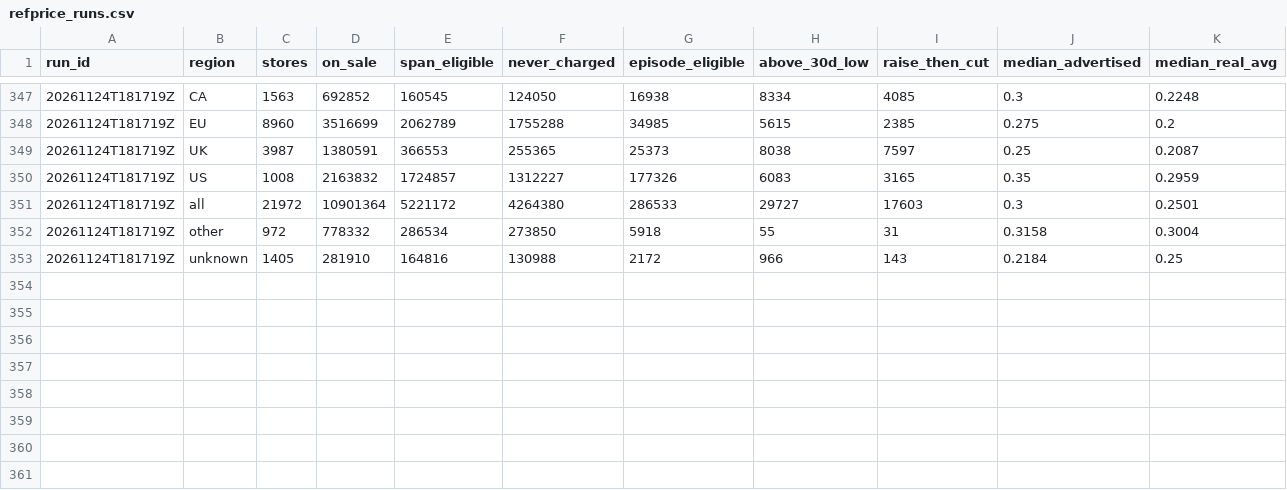
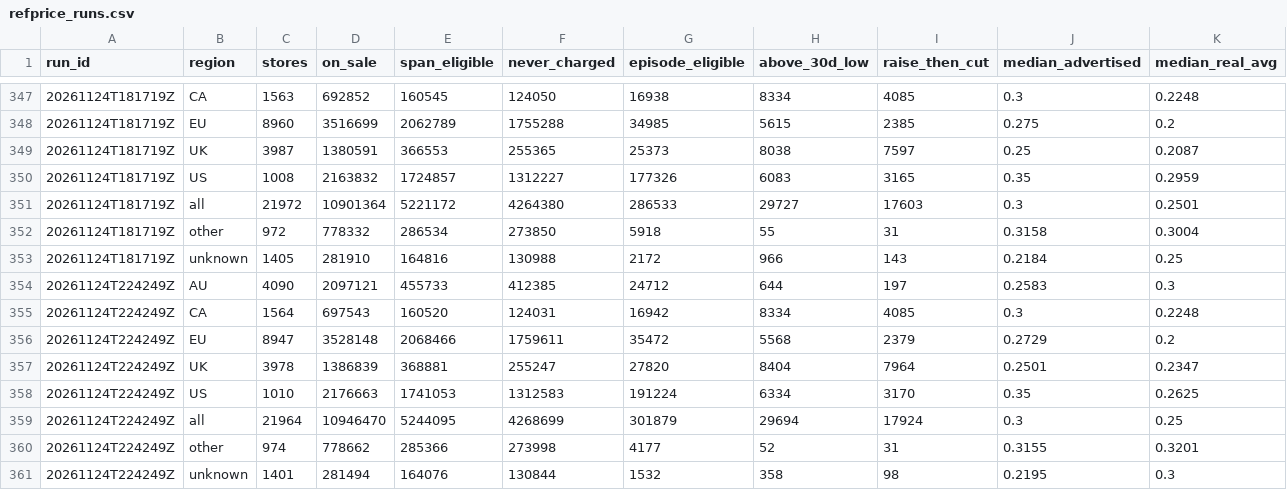
Before and after one commit to muaz-32/black-friday-price-audit, a CSV file: summary/refprice_runs.csv, drawn as a sheet; only a part is shown, gaps mark what is left out; the diff names each change by its address in the sheet, - before the commit and + after, or states it on an @@ line.

```diff
--- a/summary/refprice_runs.csv
+++ b/summary/refprice_runs.csv
+row 354: 20261124T224249Z | AU | 4090 | 2097121 | 455733 | 412385 | 24712 | 644 | 197 | 0.2583 | 0.3
+row 355: 20261124T224249Z | CA | 1564 | 697543 | 160520 | 124031 | 16942 | 8334 | 4085 | 0.3 | 0.2248
+row 356: 20261124T224249Z | EU | 8947 | 3528148 | 2068466 | 1759611 | 35472 | 5568 | 2379 | 0.2729 | 0.2
+row 357: 20261124T224249Z | UK | 3978 | 1386839 | 368881 | 255247 | 27820 | 8404 | 7964 | 0.2501 | 0.2347
+row 358: 20261124T224249Z | US | 1010 | 2176663 | 1741053 | 1312583 | 191224 | 6334 | 3170 | 0.35 | 0.2625
+row 359: 20261124T224249Z | all | 21964 | 10946470 | 5244095 | 4268699 | 301879 | 29694 | 17924 | 0.3 | 0.25
+row 360: 20261124T224249Z | other | 974 | 778662 | 285366 | 273998 | 4177 | 52 | 31 | 0.3155 | 0.3201
+row 361: 20261124T224249Z | unknown | 1401 | 281494 | 164076 | 130844 | 1532 | 358 | 98 | 0.2195 | 0.3
```
Also changed, not shown: summary/runs.csv, 3 other files.
